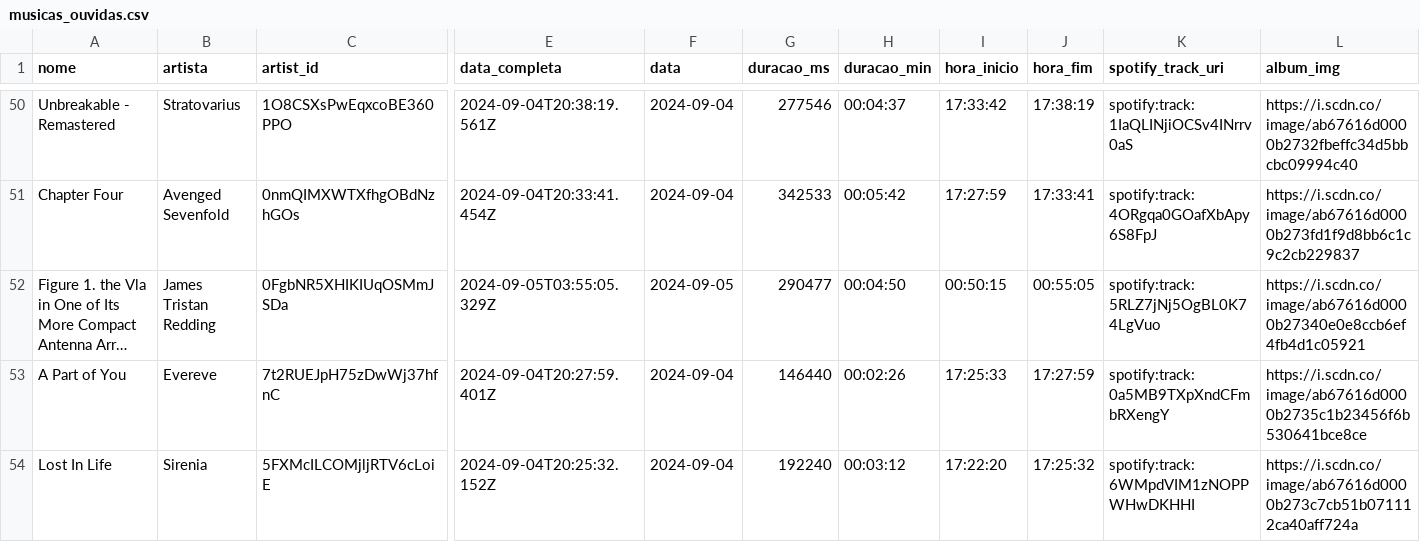
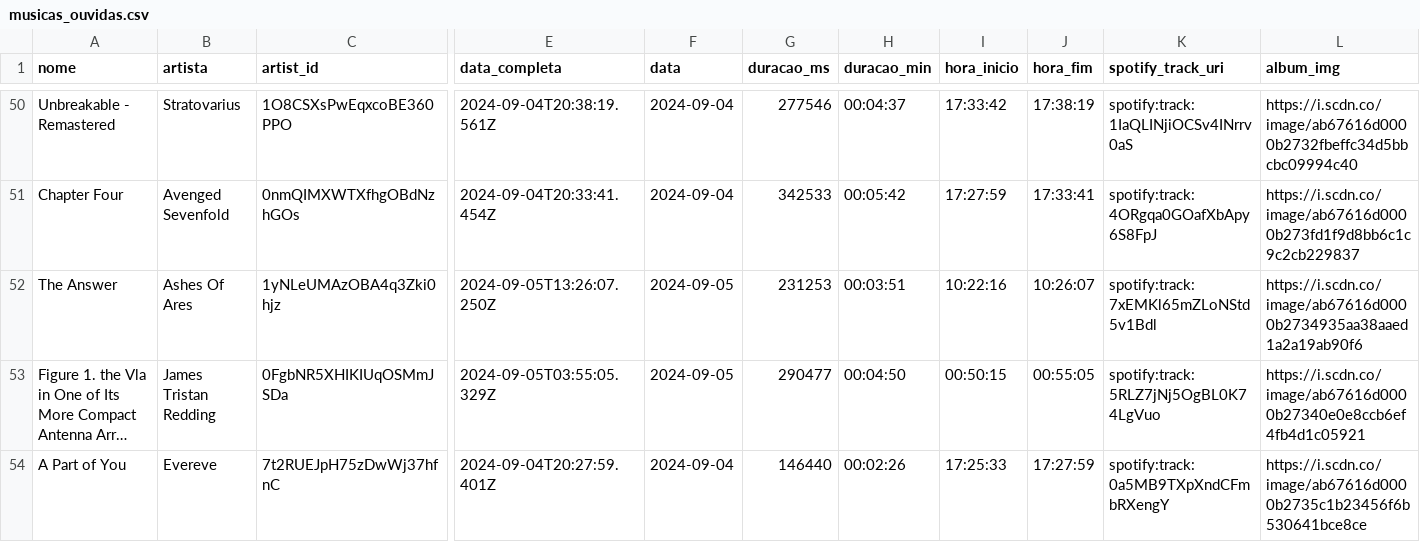
Before and after one commit to Sissaz/spotify, a CSV file: src/assets/musicas_ouvidas.csv, drawn as a sheet; only a part is shown, gaps mark what is left out; the shorter side is filled out with more unchanged rows; long unchanged cells end in …; rows hold the shown columns only; the diff names each change by its address in the sheet, - before the commit and + after, or states it on an @@ line.

```diff
--- a/src/assets/musicas_ouvidas.csv
+++ b/src/assets/musicas_ouvidas.csv
+row 52: The Answer | Ashes Of Ares | 1yNLeUMAzOBA4q3Zki0hjz | 2024-09-05T13:26:07.250Z | 2024-09-05 | 231253 | 00:03:51 | 10:22:16 | 10:26:07 | spotify:track:7xEMKl65mZLoNStd5v1Bdl | https://i.scdn.co/image/ab67616d0000b2734935aa38aaed1a2a19ab90f6
```
